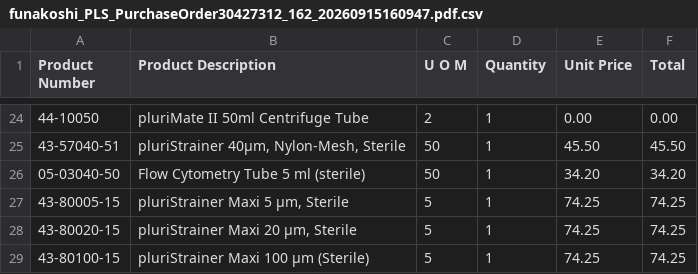
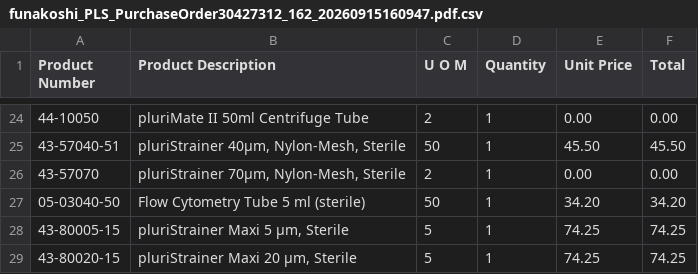
Before and after one commit to huhnwerfer/odoo-pdf-reading, a CSV file: outputs/funakoshi_PLS_PurchaseOrder30427312_162_20260915160947.pdf.csv, drawn as a sheet; only a part is shown, gaps mark what is left out; the shorter side is filled out with more unchanged rows.

```diff
--- a/outputs/funakoshi_PLS_PurchaseOrder30427312_162_20260915160947.pdf.csv
+++ b/outputs/funakoshi_PLS_PurchaseOrder30427312_162_20260915160947.pdf.csv
@@ -25,2 +25,3 @@ Product Number	Product Description	U O M	Quantity	Unit Price	Total
 43-57040-51	pluriStrainer 40μm, Nylon-Mesh, Sterile	50	1	45.50	45.50
+43-57070	pluriStrainer 70μm, Nylon-Mesh, Sterile	2	1	0.00	0.00
 05-03040-50	Flow Cytometry Tube 5 ml (sterile)	50	1	34.20	34.20
```
Also changed, not shown: 8 other files.
